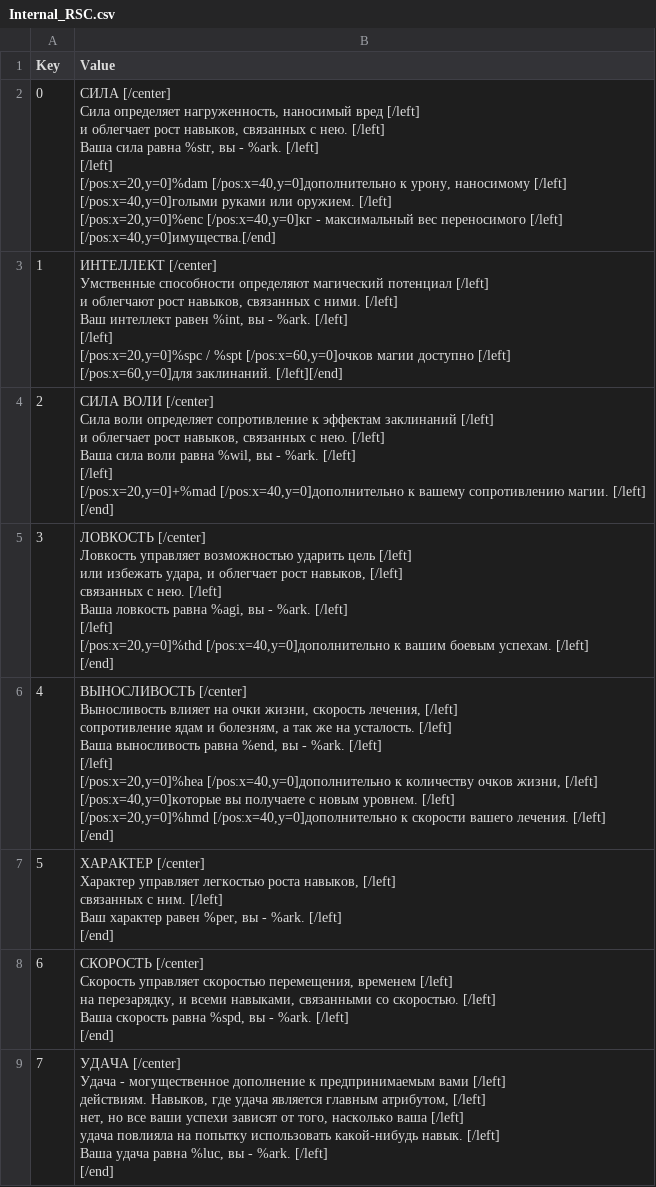
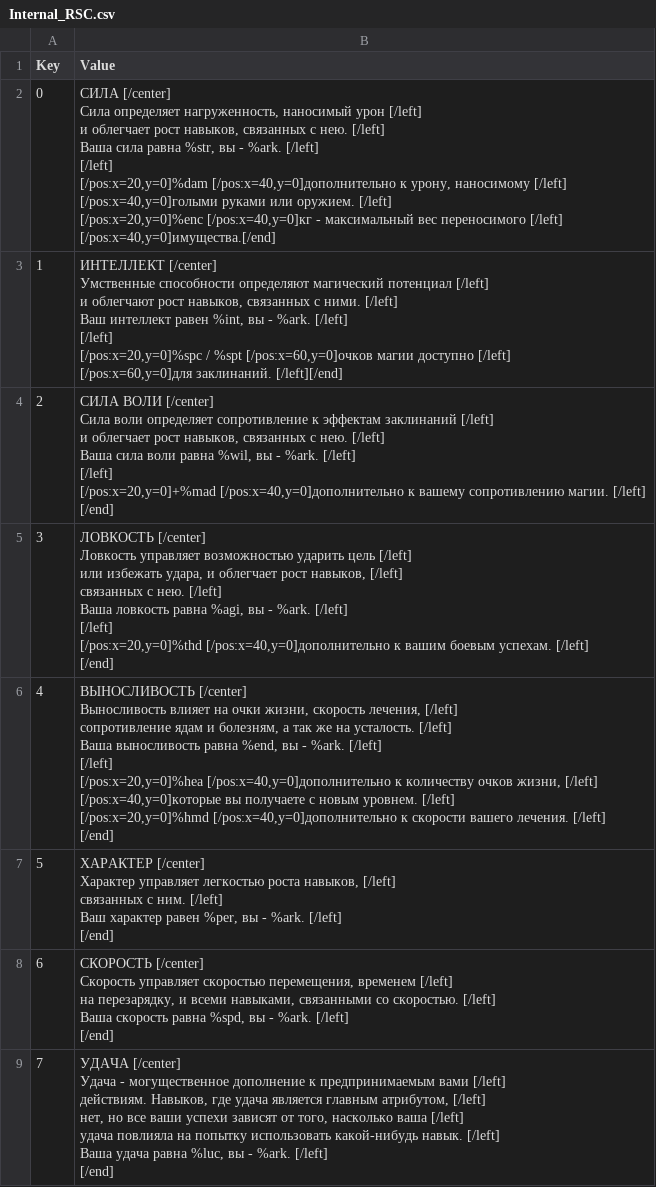
Before and after one commit to Jagget/Daggerfall-Rus, a CSV file: Daggerfall/Text/Internal_RSC.csv, drawn as a sheet; only a part is shown.

```diff
--- a/Daggerfall/Text/Internal_RSC.csv
+++ b/Daggerfall/Text/Internal_RSC.csv
@@ -1,11 +1,11 @@
 Key,Value
-0,"СИЛА [/center]
-Сила определяет нагруженность, наносимый вред [/left]
-и облегчает рост навыков, связанных с нею. [/left]
-Ваша сила равна %str, вы - %ark. [/left]
- [/left]
-[/pos:x=20,y=0]%dam [/pos:x=40,y=0]дополнительно к урону, наносимому [/left]
-[/pos:x=40,y=0]голыми руками или оружием. [/left]
-[/pos:x=20,y=0]%enc [/pos:x=40,y=0]кг - максимальный вес переносимого [/left]
-[/pos:x=40,y=0]имущества.[/end]"
+0,"СИЛА [/center]
+Сила определяет нагруженность, наносимый урон [/left]
+и облегчает рост навыков, связанных с нею. [/left]
+Ваша сила равна %str, вы - %ark. [/left]
+ [/left]
+[/pos:x=20,y=0]%dam [/pos:x=40,y=0]дополнительно к урону, наносимому [/left]
+[/pos:x=40,y=0]голыми руками или оружием. [/left]
+[/pos:x=20,y=0]%enc [/pos:x=40,y=0]кг - максимальный вес переносимого [/left]
+[/pos:x=40,y=0]имущества.[/end]"
 1,"ИНТЕЛЛЕКТ [/center]
```
Also changed, not shown: 13 other files.
